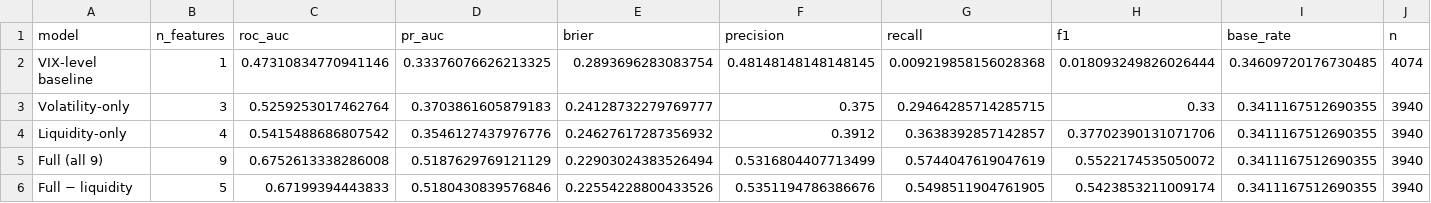
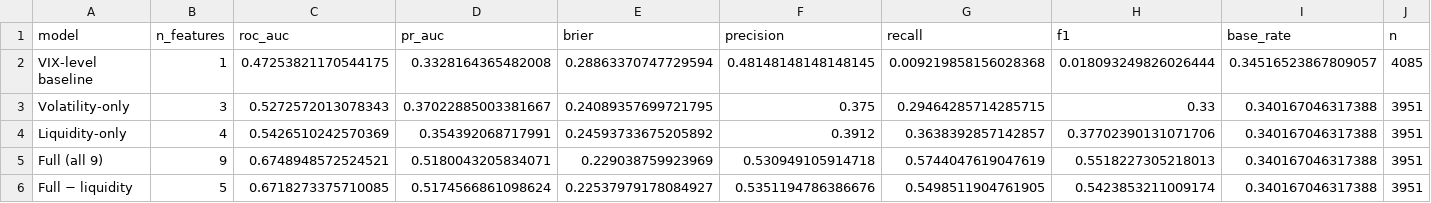
Before and after one commit to Florian2142/liquidity-stress-radar, a CSV file: data/robustness/model_comparison.csv, drawn as a sheet; only a part is shown; the diff names each change by its address in the sheet, - before the commit and + after, or states it on an @@ line.

```diff
--- a/data/robustness/model_comparison.csv
+++ b/data/robustness/model_comparison.csv
-C2 (roc_auc): 0.47310834770941146
+C2 (roc_auc): 0.47253821170544175
-D2 (pr_auc): 0.33376076626213325
+D2 (pr_auc): 0.3328164365482008
-E2 (brier): 0.2893696283083754
+E2 (brier): 0.28863370747729594
-I2 (base_rate): 0.34609720176730485
+I2 (base_rate): 0.34516523867809057
-J2 (n): 4074
+J2 (n): 4085
-C3 (roc_auc): 0.5259253017462764
+C3 (roc_auc): 0.5272572013078343
-D3 (pr_auc): 0.3703861605879183
+D3 (pr_auc): 0.37022885003381667
-E3 (brier): 0.24128732279769777
+E3 (brier): 0.24089357699721795
-I3:I6 (base_rate): 0.3411167512690355
+I3:I6 (base_rate): 0.340167046317388
-J3:J6 (n): 3940
+J3:J6 (n): 3951
-C4 (roc_auc): 0.5415488686807542
+C4 (roc_auc): 0.5426510242570369
-D4 (pr_auc): 0.3546127437976776
+D4 (pr_auc): 0.354392068717991
-E4 (brier): 0.24627617287356932
+E4 (brier): 0.24593733675205892
-C5 (roc_auc): 0.6752613338286008
+C5 (roc_auc): 0.6748948572524521
-D5 (pr_auc): 0.5187629769121129
+D5 (pr_auc): 0.5180043205834071
-E5 (brier): 0.22903024383526494
+E5 (brier): 0.229038759923969
-F5 (precision): 0.5316804407713499
+F5 (precision): 0.530949105914718
-H5 (f1): 0.5522174535050072
+H5 (f1): 0.5518227305218013
-C6 (roc_auc): 0.67199394443833
+C6 (roc_auc): 0.6718273375710085
-D6 (pr_auc): 0.5180430839576846
+D6 (pr_auc): 0.5174566861098624
-E6 (brier): 0.22554228800433526
+E6 (brier): 0.22537979178084927
```
Also changed, not shown: data/fold_coefs.csv, data/robustness/calibration.csv, 12 other files.
